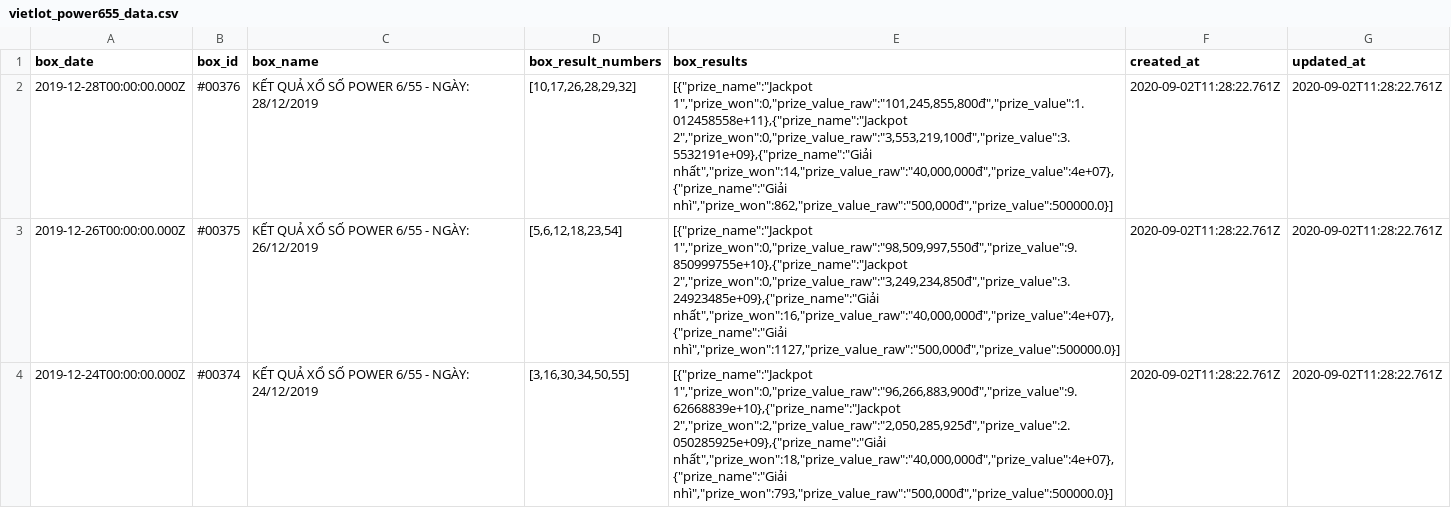
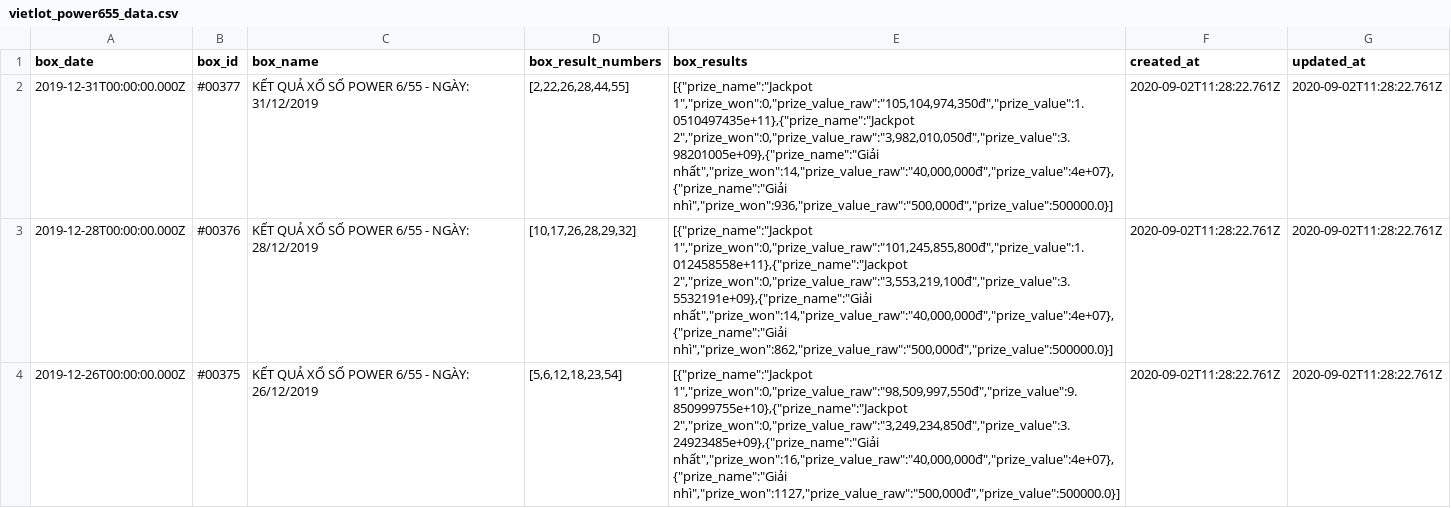
Before and after one commit to datnguye/dbt-resto, a CSV file: seeds/vietlot/power655/vietlot_power655_data.csv, drawn as a sheet; only a part is shown; the shorter side is filled out with more unchanged rows; the diff names each change by its address in the sheet, - before the commit and + after, or states it on an @@ line.

Commit message:
Update 4dd9ded8130aebc07ee20ea34d3cdb42d20ec6e8:vietlot_power655_data.csv in seeds folder [Ingestion+]

```diff
--- a/seeds/vietlot/power655/vietlot_power655_data.csv
+++ b/seeds/vietlot/power655/vietlot_power655_data.csv
+row 2: 2019-12-31T00:00:00.000Z | #00377 | KẾT QUẢ XỔ SỐ POWER 6/55 - NGÀY: 31/12/2019 | [2,22,26,28,44,55] | [{"prize_name":"Jackpot 1","prize_won":0,"prize_value_raw":"105,104,974,350đ","prize_value":1.0510497435e+11},{"prize_name":"Jackpot 2","prize_won":0,"prize_value_raw":"3,982,010,050đ","prize_value":3.98201005e+09},{"prize_name":"Giải nhất","prize_won":14,"prize_value_raw":"40,000,000đ","prize_value":4e+07},{"prize_name":"Giải nhì","prize_won":936,"prize_value_raw":"500,000đ","prize_value":500000.0}] | 2020-09-02T11:28:22.761Z | 2020-09-02T11:28:22.761Z
```
